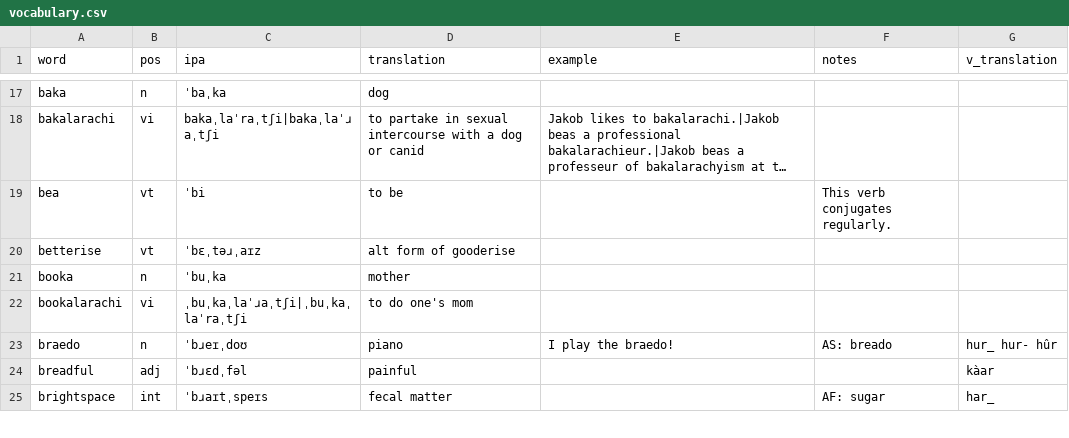
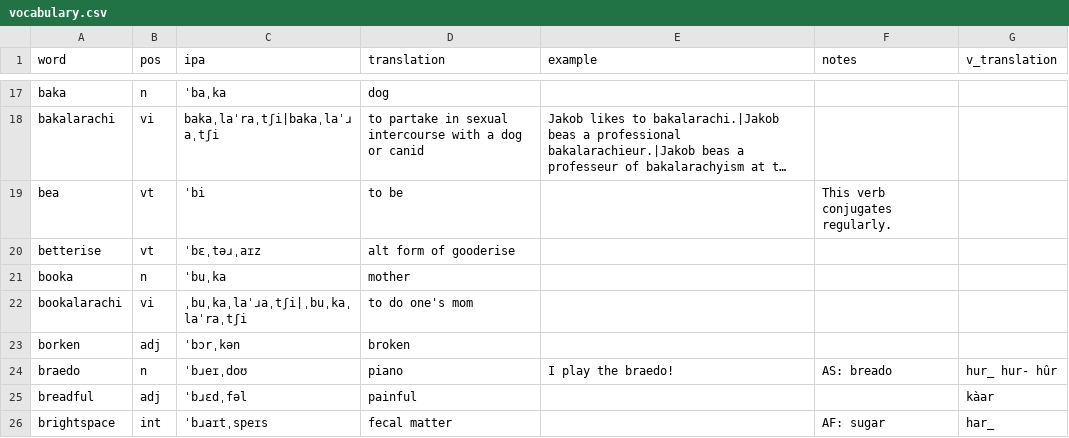
Before and after one commit to SeriousGuy888/Billzonian, a CSV file: vocabulary.csv, drawn as a sheet; only a part is shown, gaps mark what is left out; long unchanged cells end in …; the diff names each change by its address in the sheet, - before the commit and + after, or states it on an @@ line.

Commit message:
added word borken

```diff
--- a/vocabulary.csv
+++ b/vocabulary.csv
+row 23: borken | adj | ˈbɔrˌkən | broken
```
